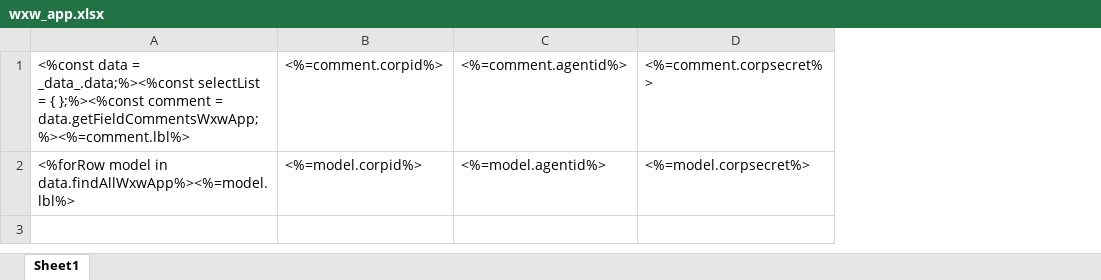
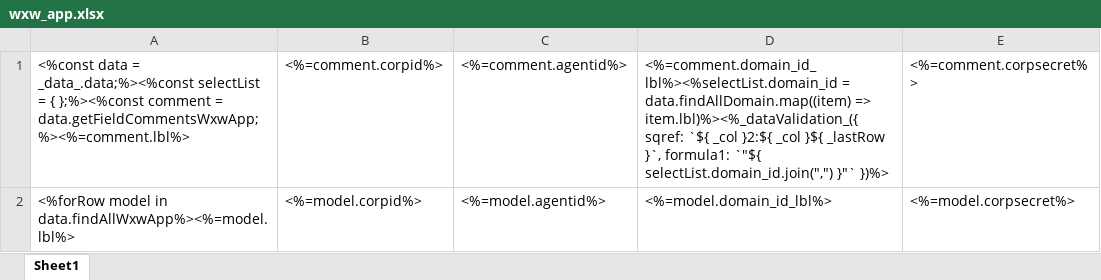
Before and after one commit to sail-sail/nest, an Excel workbook: codegen/__out__/pc/public/excel_template/wxwork/wxw_app.xlsx, sheet Sheet1, drawn as a sheet; only a part is shown; values as stored, in another font and other column widths than the file's, no borders; the diff names each change by its address in the sheet, - before the commit and + after, or states it on an @@ line.

```diff
--- a/codegen/__out__/pc/public/excel_template/wxwork/wxw_app.xlsx (sheet Sheet1)
+++ b/codegen/__out__/pc/public/excel_template/wxwork/wxw_app.xlsx (sheet Sheet1)
+column D, rows 1-2: <%=comment.domain_id_lbl%><%selectList.domain_id = data.findAllDomain.map((item) => item.lbl)%><%_dataValidation_({ sqref: `${ _col }2:${ _col }${ _lastRow }`, formula1: `"${ selectList.domain_id.join(",") }"` })%> | <%=model.domain_id_lbl%>
```
Also changed, not shown: codegen/__out__/pc/public/import_template/wxwork/wxw_app.xlsx, pc/public/excel_template/wxwork/wxw_app.xlsx, 15 other files.
